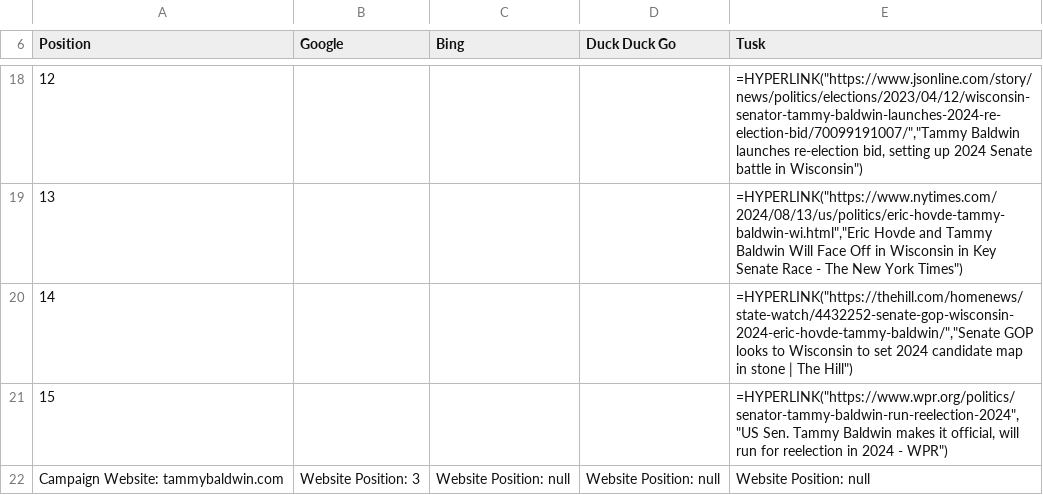
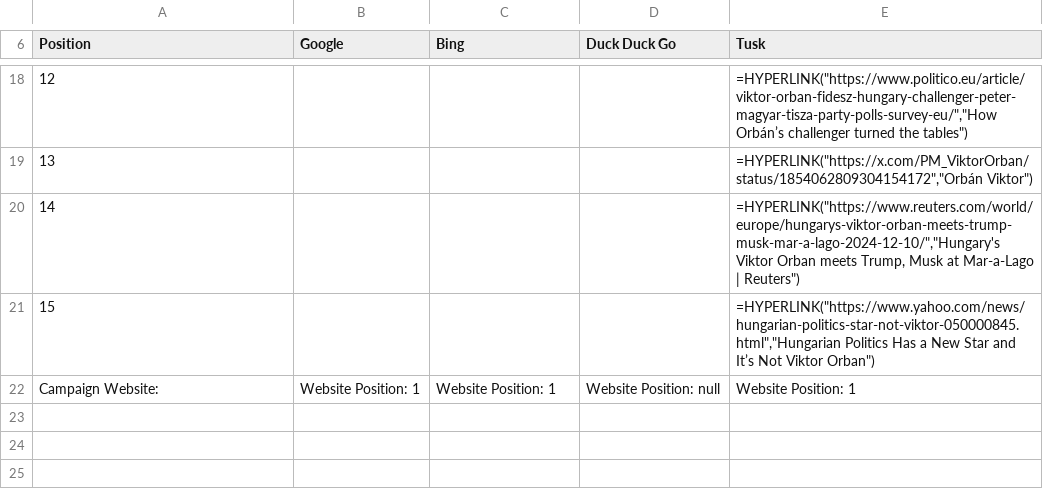
Before and after one commit to mrcseniorwebdev/apps-searchbiasreport, a CSV file: intern/searchBiasReport.csv, drawn as a sheet; only a part is shown, gaps mark what is left out; the diff covers the shown part only.

```diff
--- a/intern/searchBiasReport.csv
+++ b/intern/searchBiasReport.csv
@@ -18,5 +18,5 @@ Position,Google,Bing,Duck Duck Go,Tusk
-12, , , ,"=HYPERLINK(""https://www.jsonline.com/story/news/politics/elections/2023/04/12/wisconsin-senator-tammy-baldwin-launches-2024-re-election-bid/70099191007/"",""Tammy Baldwin launches re-election bid, setting up 2024 Senate battle in Wisconsin"")"
-13, , , ,"=HYPERLINK(""https://www.nytimes.com/2024/08/13/us/politics/eric-hovde-tammy-baldwin-wi.html"",""Eric Hovde and Tammy Baldwin Will Face Off in Wisconsin in Key Senate Race - The New York Times"")"
-14, , , ,"=HYPERLINK(""https://thehill.com/homenews/state-watch/4432252-senate-gop-wisconsin-2024-eric-hovde-tammy-baldwin/"",""Senate GOP looks to Wisconsin to set 2024 candidate map in stone | The Hill"")"
-15, , , ,"=HYPERLINK(""https://www.wpr.org/politics/senator-tammy-baldwin-run-reelection-2024"",""US Sen. Tammy Baldwin makes it official, will run for reelection in 2024 - WPR"")"
-Campaign Website: tammybaldwin.com,Website Position: 3,Website Position: null,Website Position: null,Website Position: null
+12, , , ,"=HYPERLINK(""https://www.politico.eu/article/viktor-orban-fidesz-hungary-challenger-peter-magyar-tisza-party-polls-survey-eu/"",""How Orbán’s challenger turned the tables"")"
+13, , , ,"=HYPERLINK(""https://x.com/PM_ViktorOrban/status/1854062809304154172"",""Orbán Viktor"")"
+14, , , ,"=HYPERLINK(""https://www.reuters.com/world/europe/hungarys-viktor-orban-meets-trump-musk-mar-a-lago-2024-12-10/"",""Hungary's Viktor Orban meets Trump, Musk at Mar-a-Lago | Reuters"")"
+15, , , ,"=HYPERLINK(""https://www.yahoo.com/news/hungarian-politics-star-not-viktor-050000845.html"",""Hungarian Politics Has a New Star and It’s Not Viktor Orban"")"
+Campaign Website: ,Website Position: 1,Website Position: 1,Website Position: null,Website Position: 1
```
Also changed, not shown: 32 edited cells elsewhere in this file.
